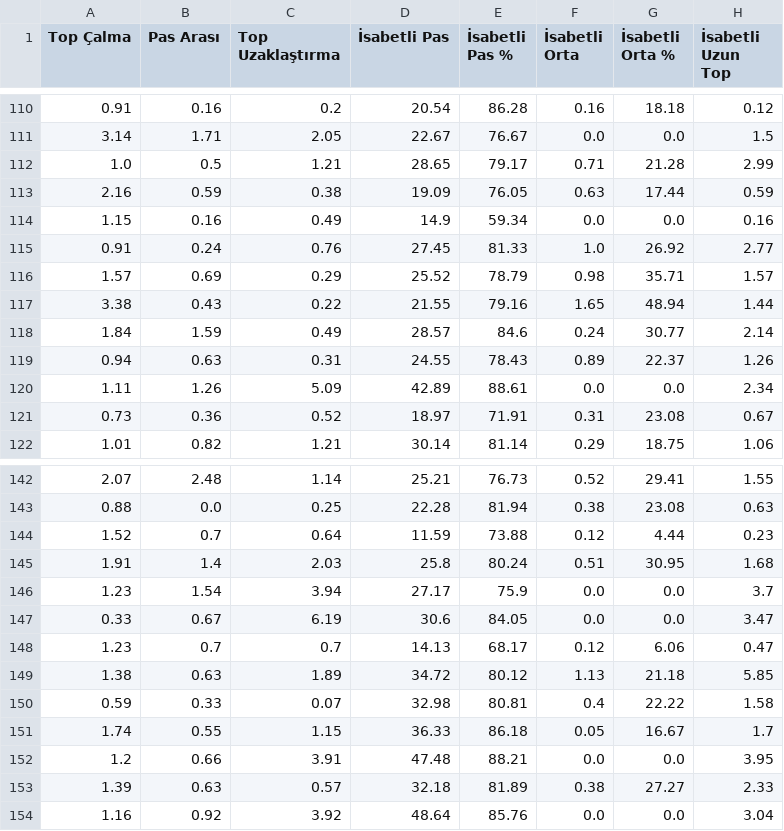
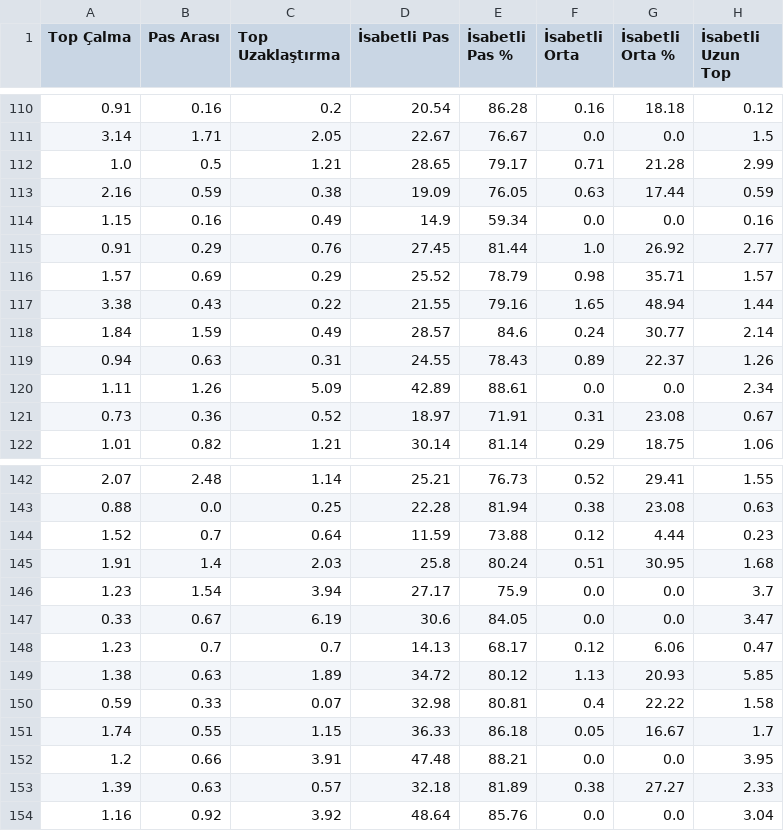
Before and after one commit to scatterradarcsv/csv_scatter_radar_15matches_per90_noPos, a CSV file: defenders.csv, drawn as a sheet; only a part is shown, gaps mark what is left out; the diff covers the shown part only; the diff names each change by its address in the sheet, - before the commit and + after, or states it on an @@ line.

```diff
--- a/defenders.csv
+++ b/defenders.csv
-B115 (Pas Arası): 0.24
+B115 (Pas Arası): 0.29
-E115 (İsabetli Pas %): 81.33
+E115 (İsabetli Pas %): 81.44
-G149 (İsabetli Orta %): 21.18
+G149 (İsabetli Orta %): 20.93
```
Also changed, not shown: 19 edited cells elsewhere in this file.
